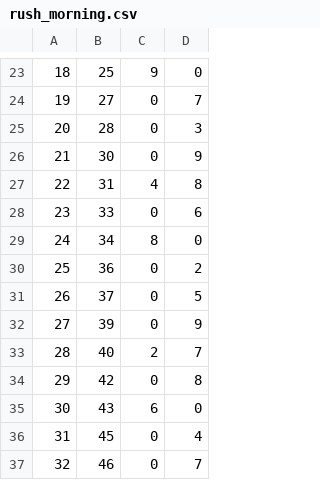
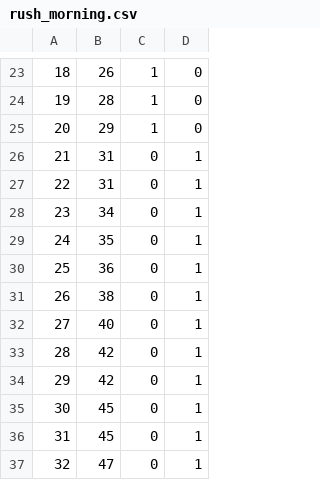
Before and after one commit to SokandeSujal/lift-os-sim, a CSV file: scenarios/rush_morning.csv, drawn as a sheet; only a part is shown, gaps mark what is left out; the diff covers the shown part only.

```diff
--- a/scenarios/rush_morning.csv
+++ b/scenarios/rush_morning.csv
@@ -23,15 +23,15 @@
-18,25,9,0
-19,27,0,7
-20,28,0,3
-21,30,0,9
-22,31,4,8
-23,33,0,6
-24,34,8,0
-25,36,0,2
-26,37,0,5
-27,39,0,9
-28,40,2,7
-29,42,0,8
-30,43,6,0
-31,45,0,4
-32,46,0,7
+18,26,1,0
+19,28,1,0
+20,29,1,0
+21,31,0,1
+22,31,0,1
+23,34,0,1
+24,35,0,1
+25,36,0,1
+26,38,0,1
+27,40,0,1
+28,42,0,1
+29,42,0,1
+30,45,0,1
+31,45,0,1
+32,47,0,1
```
Also changed, not shown: 1 added row, 1 removed row and 50 edited cells elsewhere in this file, 17 other files.
